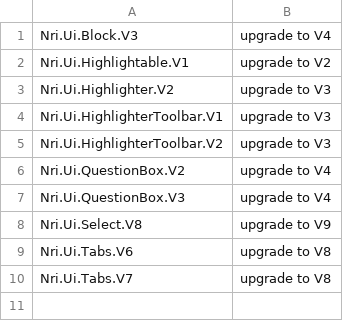
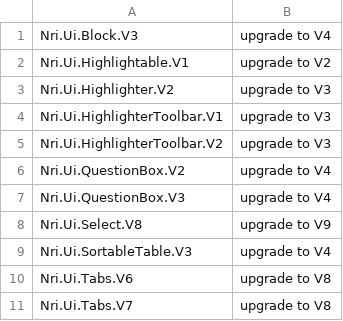
Before and after one commit to NoRedInk/noredink-ui, a CSV file: deprecated-modules.csv, drawn as a sheet; the diff names each change by its address in the sheet, - before the commit and + after, or states it on an @@ line.

Commit message:
introduce SortableTable.V4

```diff
--- a/deprecated-modules.csv
+++ b/deprecated-modules.csv
+row 9: Nri.Ui.SortableTable.V3 | upgrade to V4
```
Also changed, not shown: 6 other files.
